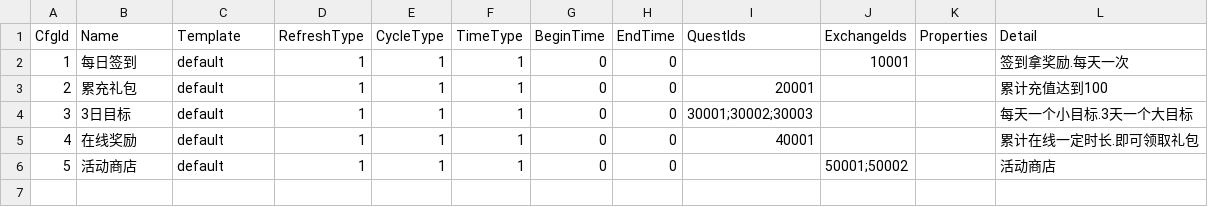
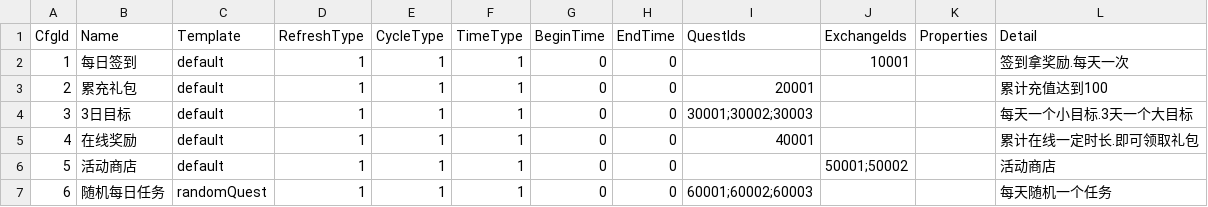
Before and after one commit to fish-tennis/gserver, a CSV file: cfgdata/activitycfg.csv, drawn as a sheet; the diff names each change by its address in the sheet, - before the commit and + after, or states it on an @@ line.

```diff
--- a/cfgdata/activitycfg.csv
+++ b/cfgdata/activitycfg.csv
+row 7: 6 | 随机每日任务 | randomQuest | 1 | 1 | 1 | 0 | 0 | 60001;60002;60003 |  |  | 每天随机一个任务
```
Also changed, not shown: cfgdata/questcfg.csv, 14 other files.
